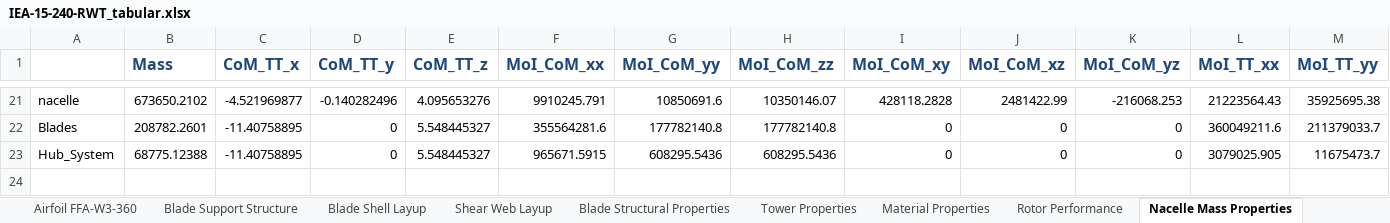
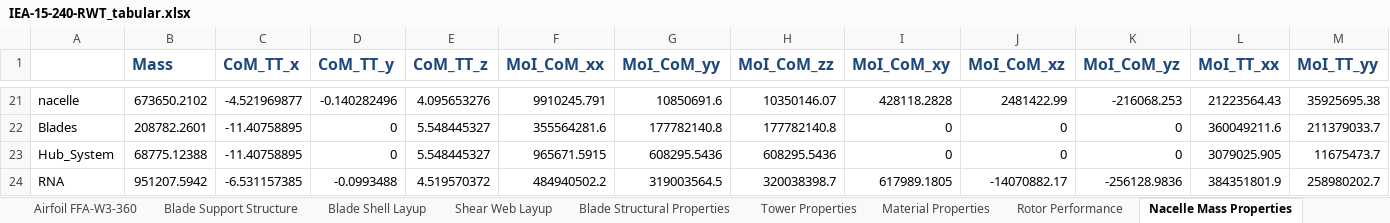
Before and after one commit to IEAWindTask37/IEA-15-240-RWT, an Excel workbook: Documentation/IEA-15-240-RWT_tabular.xlsx, sheet Nacelle Mass Properties, drawn as a sheet; only a part is shown, gaps mark what is left out; values as stored, in another font and other column widths than the file's, no borders; rows hold the shown columns only; the diff names each change by its address in the sheet, - before the commit and + after, or states it on an @@ line.

```diff
--- a/Documentation/IEA-15-240-RWT_tabular.xlsx (sheet Nacelle Mass Properties)
+++ b/Documentation/IEA-15-240-RWT_tabular.xlsx (sheet Nacelle Mass Properties)
+row 24: RNA | 951207.5942 | -6.531157385 | -0.0993488 | 4.519570372 | 484940502.2 | 319003564.5 | 320038398.7 | 617989.1805 | -14070882.17 | -256128.9836 | 384351801.9 | 258980202.7
```
Also changed, not shown: sheet Overview, Documentation/IEA-15-240-RWT_FineGrid_tabular.xlsx, 11 other files.
